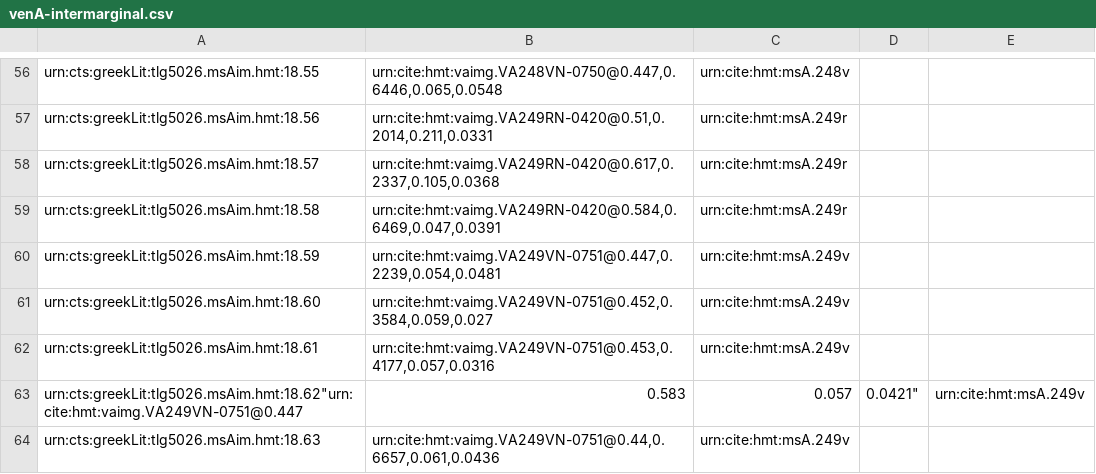
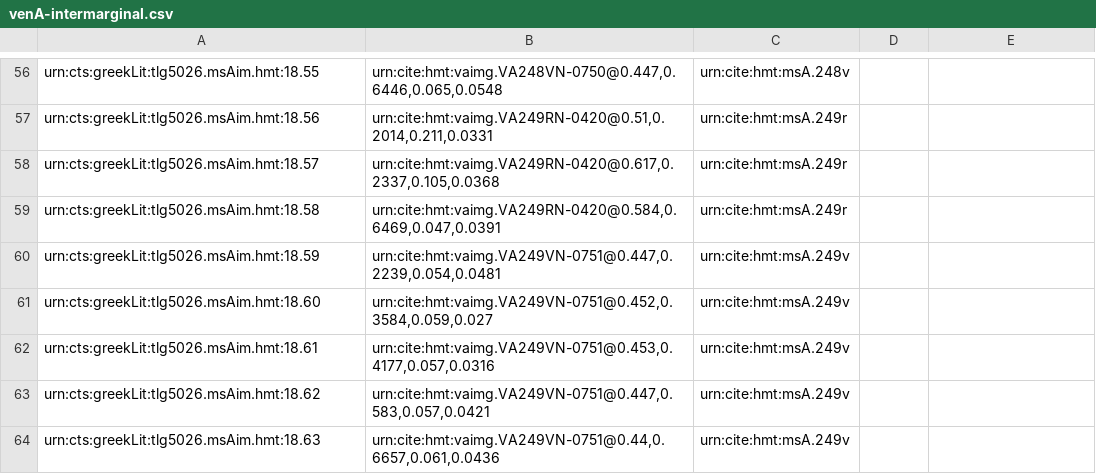
Before and after one commit to hmteditors/closed-hc-il18, a CSV file: venA/collections/venA-intermarginal.csv, drawn as a sheet; only a part is shown, gaps mark what is left out.

Commit message:
Update venA-intermarginal.csv

```diff
--- a/venA/collections/venA-intermarginal.csv
+++ b/venA/collections/venA-intermarginal.csv
@@ -62,3 +62,3 @@ urn:cts:greekLit:tlg5026.msAim.hmt:18.60,"urn:cite:hmt:vaimg.VA249VN-0751@0.452,
 urn:cts:greekLit:tlg5026.msAim.hmt:18.61,"urn:cite:hmt:vaimg.VA249VN-0751@0.453,0.4177,0.057,0.0316",urn:cite:hmt:msA.249v
-urn:cts:greekLit:tlg5026.msAim.hmt:18.62"urn:cite:hmt:vaimg.VA249VN-0751@0.447,0.583,0.057,0.0421",urn:cite:hmt:msA.249v
+urn:cts:greekLit:tlg5026.msAim.hmt:18.62,"urn:cite:hmt:vaimg.VA249VN-0751@0.447,0.583,0.057,0.0421",urn:cite:hmt:msA.249v
 urn:cts:greekLit:tlg5026.msAim.hmt:18.63,"urn:cite:hmt:vaimg.VA249VN-0751@0.44,0.6657,0.061,0.0436",urn:cite:hmt:msA.249v
```
